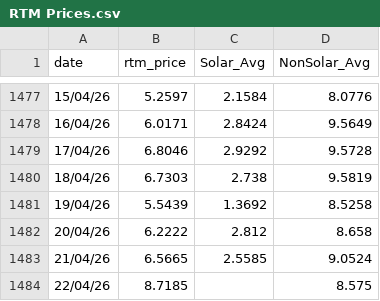
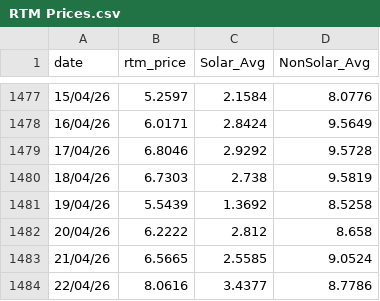
Before and after one commit to siddkanodia-1994/india-generation-dashboard-V22, a CSV file: public/data/RTM Prices.csv, drawn as a sheet; only a part is shown, gaps mark what is left out.

```diff
--- a/public/data/RTM Prices.csv
+++ b/public/data/RTM Prices.csv
@@ -1483,2 +1483,2 @@ date,rtm_price,Solar_Avg,NonSolar_Avg
 21/04/26,6.5665,2.5585,9.0524
-22/04/26,8.7185,,8.575
+22/04/26,8.0616,3.4377,8.7786
```
